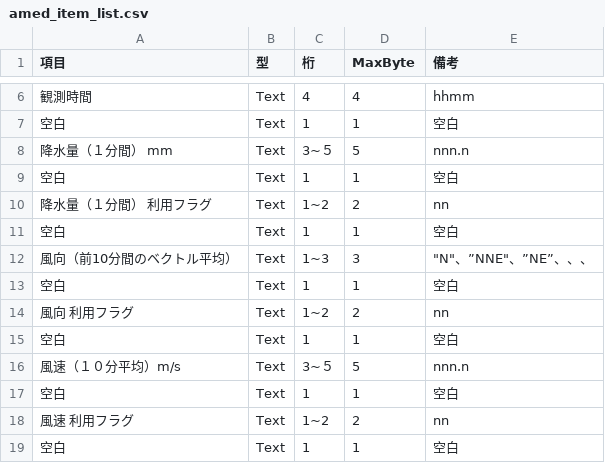
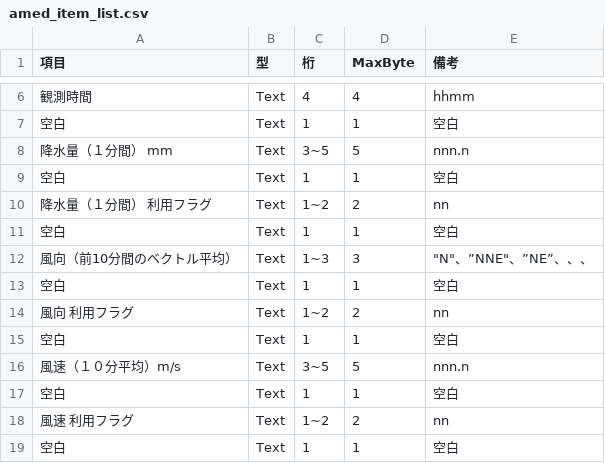
Before and after one commit to hohno-46466/dZone--PT4A--USBstorage, a CSV file: USB256GB-20220806/data/Structured_data/format/amed_item_list.csv, drawn as a sheet; only a part is shown, gaps mark what is left out.

Commit message:
updated by @hohno_at_kuimc on

```diff
--- a/USB256GB-20220806/data/Structured_data/format/amed_item_list.csv
+++ b/USB256GB-20220806/data/Structured_data/format/amed_item_list.csv
@@ -7,3 +7,3 @@
 空白,Text,1,1,空白
-降水量（１分間） mm,Text,3~５,5,nnn.n
+降水量（１分間） mm,Text,3~5,5,nnn.n
 空白,Text,1,1,空白
@@ -15,3 +15,3 @@
 空白,Text,1,1,空白
-風速（１０分平均）m/s,Text,3~５,5,nnn.n
+風速（１０分平均）m/s,Text,3~5,5,nnn.n
 空白,Text,1,1,空白
```
